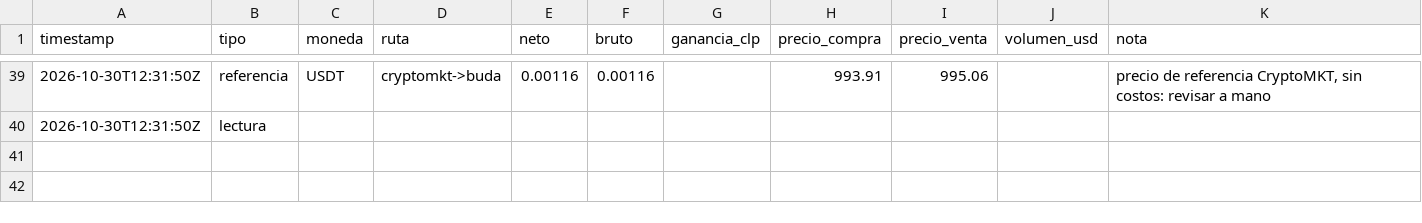
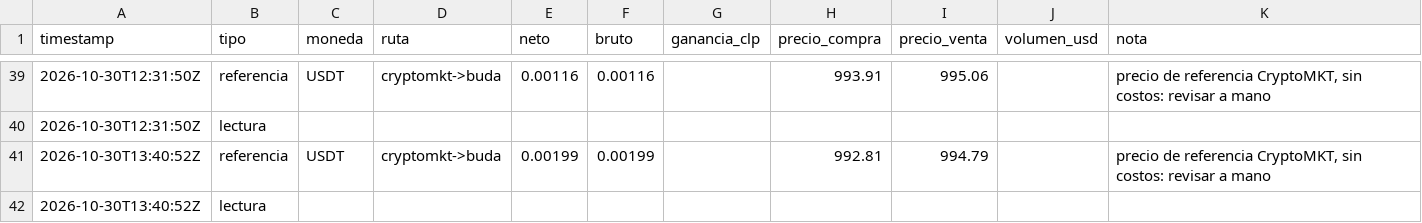
Before and after one commit to puribeg-maker/Arbitraje, a CSV file: viajes/data/viajes.csv, drawn as a sheet; only a part is shown, gaps mark what is left out; the diff names each change by its address in the sheet, - before the commit and + after, or states it on an @@ line.

```diff
--- a/viajes/data/viajes.csv
+++ b/viajes/data/viajes.csv
+row 41: 2026-10-30T13:40:52Z | referencia | USDT | cryptomkt->buda | 0.00199 | 0.00199 |  | 992.81 | 994.79 |  | precio de referencia CryptoMKT, sin costos: revisar a mano
+row 42: 2026-10-30T13:40:52Z | lectura
```
